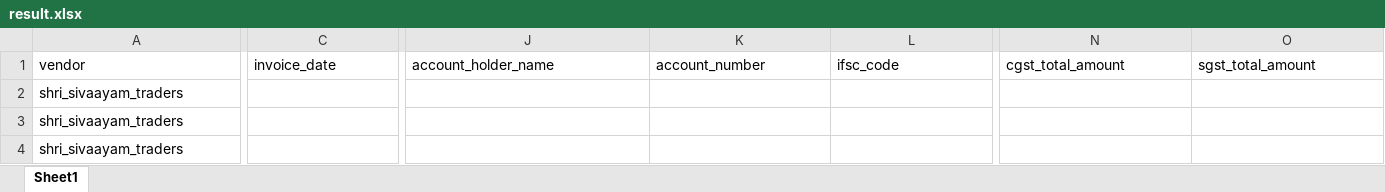
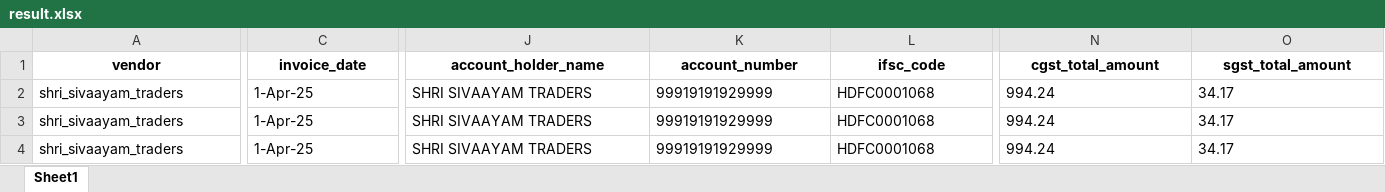
Before and after one commit to AnbuTechFinpros/Tessaractocr, an Excel workbook: output/result.xlsx, sheet Sheet1, drawn as a sheet; only a part is shown, gaps mark what is left out; values as stored, in another font and other column widths than the file's, no borders; the diff covers the shown part only; the diff names each change by its address in the sheet, - before the commit and + after, or states it on an @@ line.

Commit message:
Fixed invoice parsing issues

```diff
--- a/output/result.xlsx (sheet Sheet1)
+++ b/output/result.xlsx (sheet Sheet1)
@@ A1:O1 bold: off → on, alignment: left → center @@
-C2:C4 (invoice_date): (empty)
+C2:C4 (invoice_date): 1-Apr-25
-J2:J4 (account_holder_name): (empty)
+J2:J4 (account_holder_name): SHRI SIVAAYAM TRADERS
-K2:K4 (account_number): (empty)
+K2:K4 (account_number): 99919191929999
-L2:L4 (ifsc_code): (empty)
+L2:L4 (ifsc_code): HDFC0001068
-N2:N4 (cgst_total_amount): (empty)
+N2:N4 (cgst_total_amount): 994.24
-O2:O4 (sgst_total_amount): (empty)
+O2:O4 (sgst_total_amount): 34.17
```
Also changed, not shown: 15 edited cells and cell formats elsewhere in this sheet, 3 other files.
